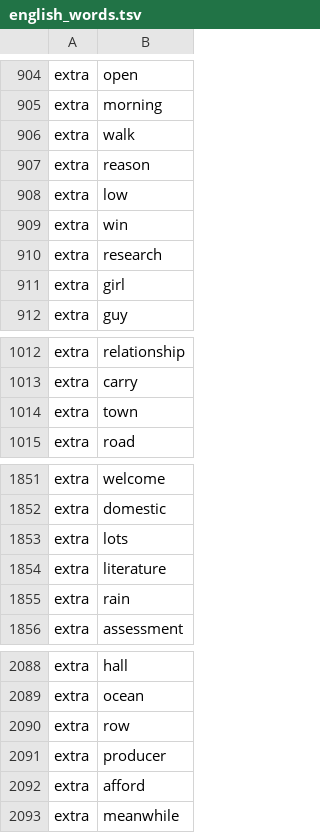
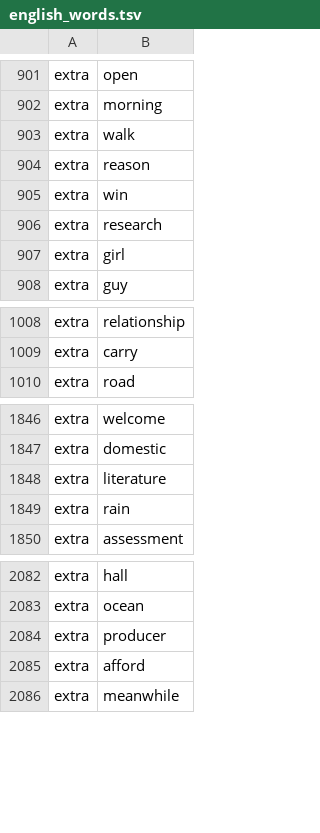
Before and after one commit to 1quachuoi9vang/openkey-thanghoang, a TSV file: shared-data/english_words.tsv, drawn as a sheet; only a part is shown, gaps mark what is left out; the diff covers the shown part only.

```diff
--- a/shared-data/english_words.tsv
+++ b/shared-data/english_words.tsv
@@ -907,3 +904,2 @@ extra	walk
 extra	reason
-extra	low
 extra	win
@@ -1013,3 +1009,2 @@ extra	relationship
 extra	carry
-extra	town
 extra	road
@@ -1852,3 +1847,2 @@ extra	welcome
 extra	domestic
-extra	lots
 extra	literature
@@ -2089,3 +2083,2 @@ extra	hall
 extra	ocean
-extra	row
 extra	producer
```
Also changed, not shown: 15 added rows, 5 removed rows and 11 edited cells elsewhere in this file, 21 other files.
